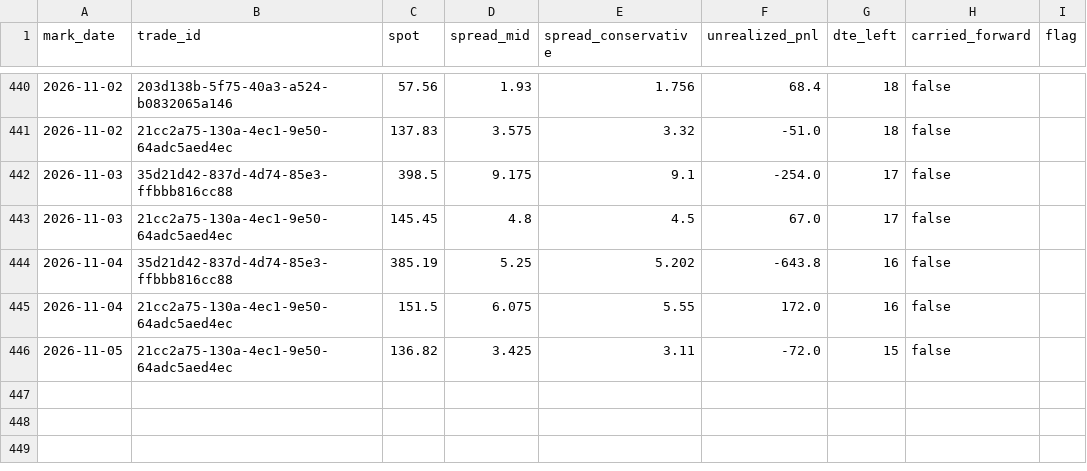
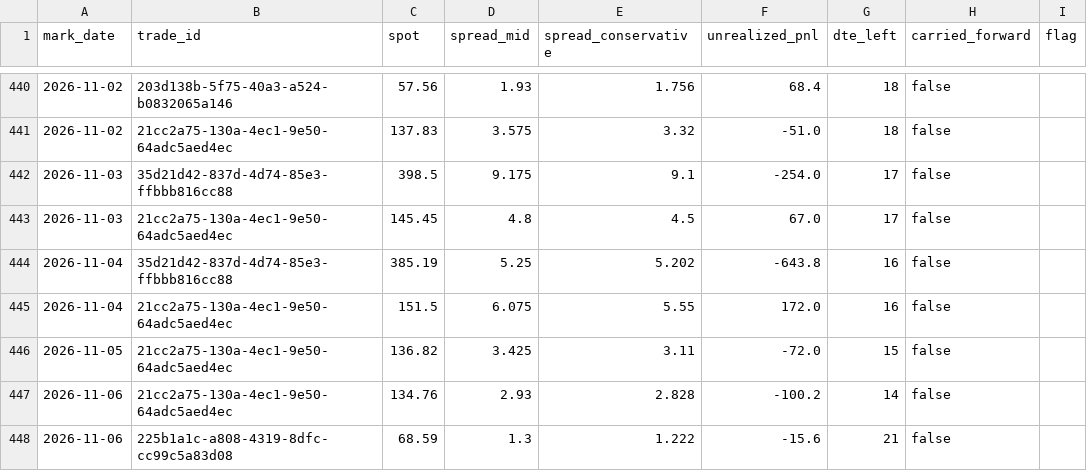
Before and after one commit to PandaGrdn/options_screener, a CSV file: data/marks.csv, drawn as a sheet; only a part is shown, gaps mark what is left out; the diff names each change by its address in the sheet, - before the commit and + after, or states it on an @@ line.

```diff
--- a/data/marks.csv
+++ b/data/marks.csv
+row 447: 2026-11-06 | 21cc2a75-130a-4ec1-9e50-64adc5aed4ec | 134.76 | 2.93 | 2.828 | -100.2 | 14 | false
+row 448: 2026-11-06 | 225b1a1c-a808-4319-8dfc-cc99c5a83d08 | 68.59 | 1.3 | 1.222 | -15.6 | 21 | false
```
Also changed, not shown: data/forecasts.csv, data/trades.csv, 6 other files.
